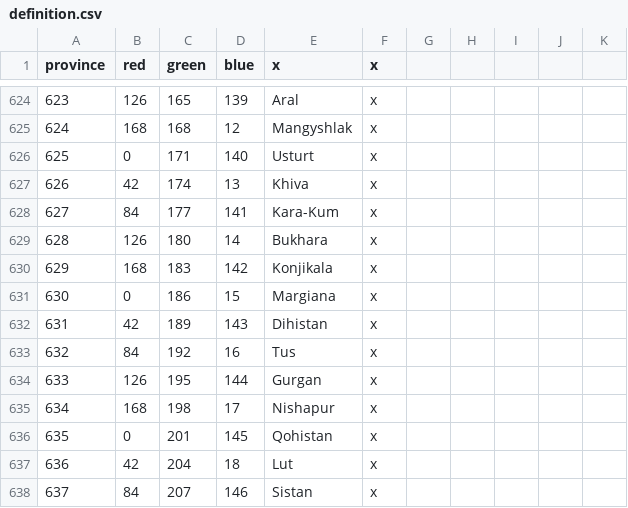
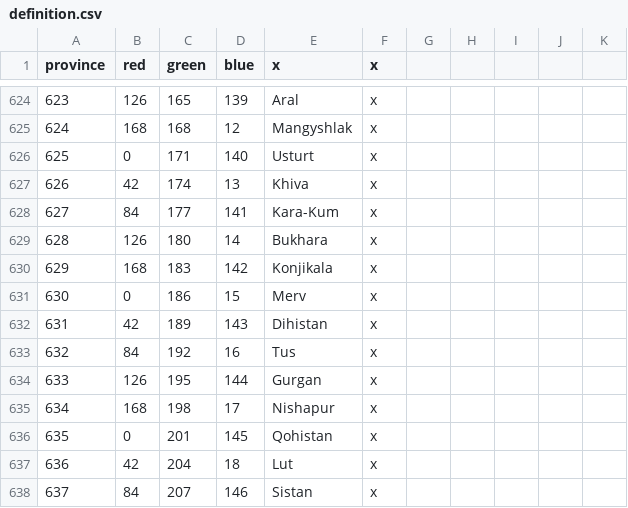
Before and after one commit to 00matthew2000/Lux-Ultima, a CSV file: map/definition.csv, drawn as a sheet; only a part is shown, gaps mark what is left out.

```diff
--- a/map/definition.csv
+++ b/map/definition.csv
@@ -630,3 +630,3 @@ province;red;green;blue;x;x;
 629;168;183;142;Konjikala;x;
-630;0;186;15;Margiana;x;
+630;0;186;15;Merv;x;
 631;42;189;143;Dihistan;x;
```
Also changed, not shown: localisation/1_titles (Repaired).csv, 6 other files.
